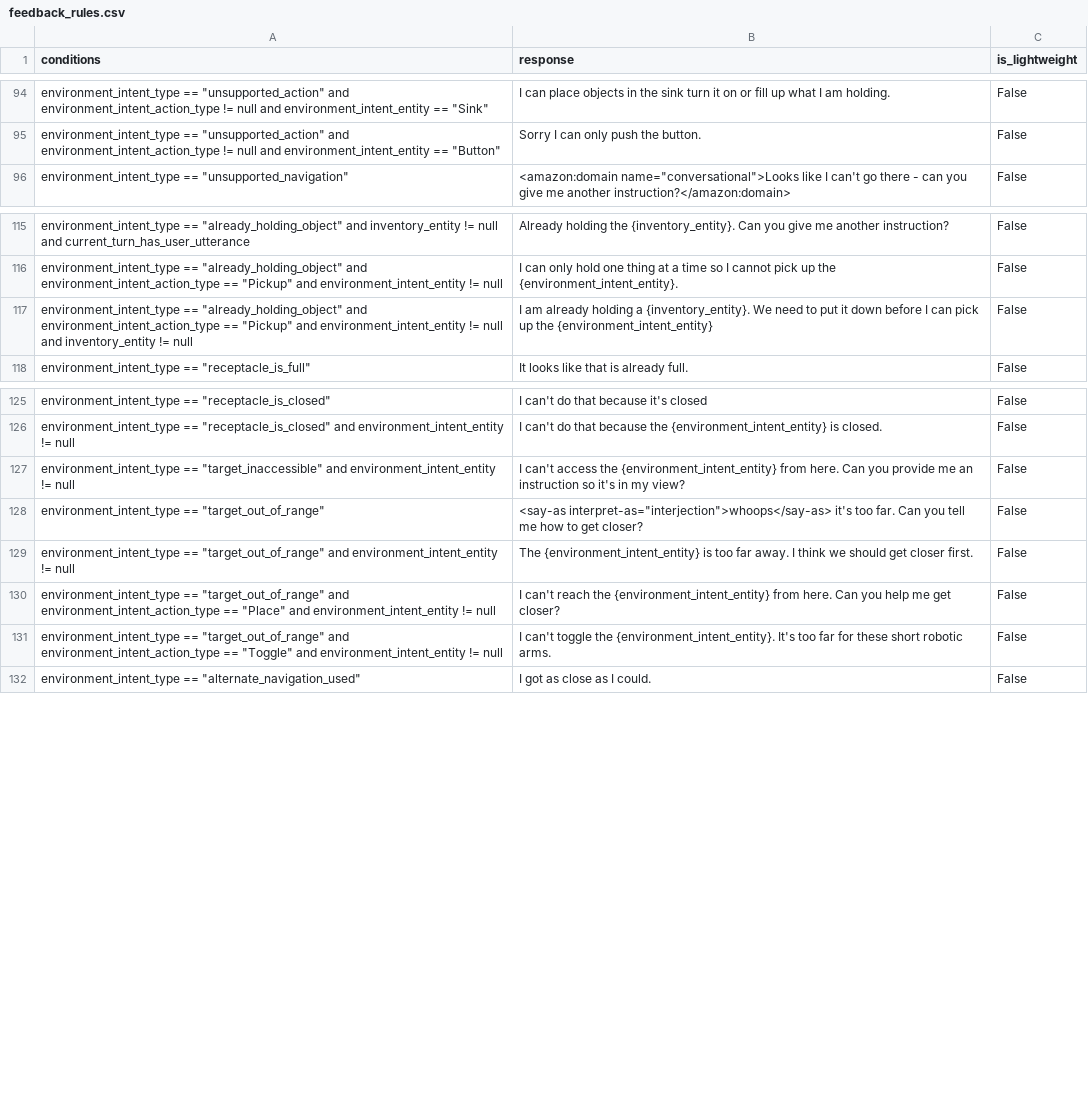
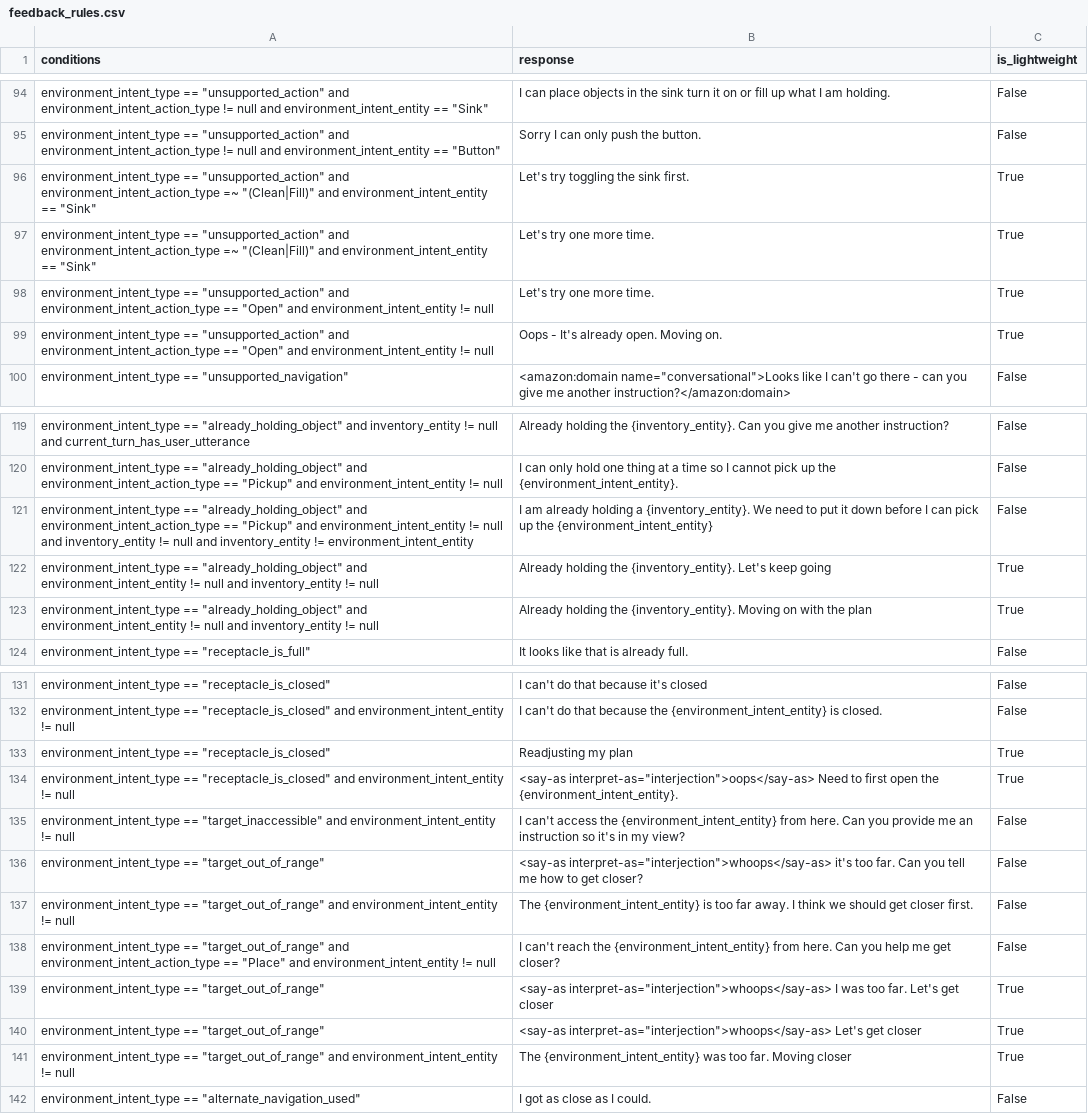
Before and after one commit to emma-heriot-watt/experience-hub, a CSV file: src/emma_experience_hub/constants/simbot/feedback_rules.csv, drawn as a sheet; only a part is shown, gaps mark what is left out.

Commit message:
feat: Catch environment errors (#424)
<!-- Pull Request description goes here -->

---

- [x] This PR **has** been tested in the staging environment.
- [ ] This PR altered the decision-making process of the bot and these
alterations have been included in the [Figma
diagram](https://www.figma.com/file/lHucvo4KDMaex98TfgYbNq/Agent-Decision-Making-Process-Implementation?node-id=0%3A1&t=mzKjVjRXdeBty4co-1).

```diff
--- a/src/emma_experience_hub/constants/simbot/feedback_rules.csv
+++ b/src/emma_experience_hub/constants/simbot/feedback_rules.csv
@@ -95,2 +95,6 @@ environment_intent_type == "unsupported_action" and environment_intent_action_ty
 environment_intent_type == "unsupported_action" and environment_intent_action_type != null and environment_intent_entity == "Button",Sorry I can only push the button.,False
+environment_intent_type == "unsupported_action" and environment_intent_action_type =~ "(Clean|Fill)" and environment_intent_entity == "Sink",Let's try toggling the sink first.,True
+environment_intent_type == "unsupported_action" and environment_intent_action_type =~ "(Clean|Fill)" and environment_intent_entity == "Sink",Let's try one more time.,True
+environment_intent_type == "unsupported_action" and environment_intent_action_type == "Open" and environment_intent_entity != null,Let's try one more time.,True
+environment_intent_type == "unsupported_action" and environment_intent_action_type == "Open" and environment_intent_entity != null,Oops - It's already open. Moving on.,True
 environment_intent_type == "unsupported_navigation",<amazon:domain name="conversational">Looks like I can't go there - can you give me another instruction?</amazon:domain>,False
@@ -116,3 +120,5 @@ environment_intent_type == "already_holding_object" and inventory_entity != null
 environment_intent_type == "already_holding_object" and environment_intent_action_type == "Pickup" and environment_intent_entity != null,I can only hold one thing at a time so I cannot pick up the {environment_intent_entity}.,False
-environment_intent_type == "already_holding_object" and environment_intent_action_type == "Pickup" and environment_intent_entity != null and inventory_entity != null,I am already holding a {inventory_entity}. We need to put it down before I can pick up the {environment_intent_entity},False
+environment_intent_type == "already_holding_object" and environment_intent_action_type == "Pickup" and environment_intent_entity != null and inventory_entity != null and inventory_entity != environment_intent_entity,I am already holding a {inventory_entity}. We need to put it down before I can pick up the {environment_intent_entity},False
+environment_intent_type == "already_holding_object" and environment_intent_entity != null and inventory_entity != null,Already holding the {inventory_entity}. Let's keep going,True
+environment_intent_type == "already_holding_object" and environment_intent_entity != null and inventory_entity != null,Already holding the {inventory_entity}. Moving on with the plan,True
 environment_intent_type == "receptacle_is_full",It looks like that is already full.,False
@@ -126,2 +132,4 @@ environment_intent_type == "receptacle_is_closed",I can't do that because it's c
 environment_intent_type == "receptacle_is_closed" and environment_intent_entity != null,I can't do that because the {environment_intent_entity} is closed.,False
+environment_intent_type == "receptacle_is_closed",Readjusting my plan,True
+environment_intent_type == "receptacle_is_closed" and environment_intent_entity != null,<say-as interpret-as="interjection">oops</say-as> Need to first open the {environment_intent_entity}.,True
 environment_intent_type == "target_inaccessible" and environment_intent_entity != null,I can't access the {environment_intent_entity} from here. Can you provide me an instruction so it's in my view?,False
@@ -130,3 +138,5 @@ environment_intent_type == "target_out_of_range" and environment_intent_entity !
 environment_intent_type == "target_out_of_range" and environment_intent_action_type == "Place" and environment_intent_entity != null,I can't reach the {environment_intent_entity} from here. Can you help me get closer?,False
-environment_intent_type == "target_out_of_range" and environment_intent_action_type == "Toggle" and environment_intent_entity != null,I can't toggle the {environment_intent_entity}. It's too far for these short robotic arms.,False
+environment_intent_type == "target_out_of_range",<say-as interpret-as="interjection">whoops</say-as> I was too far. Let's get closer,True
+environment_intent_type == "target_out_of_range",<say-as interpret-as="interjection">whoops</say-as> Let's get closer,True
+environment_intent_type == "target_out_of_range" and  environment_intent_entity != null,The {environment_intent_entity} was too far. Moving closer,True
 environment_intent_type == "alternate_navigation_used",I got as close as I could.,False
```
Also changed, not shown: 7 other files.
